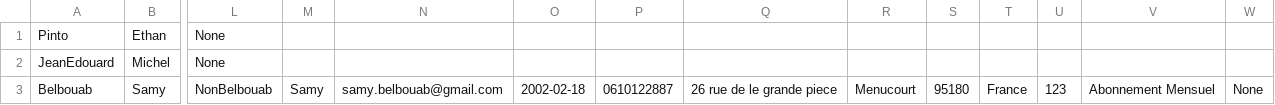
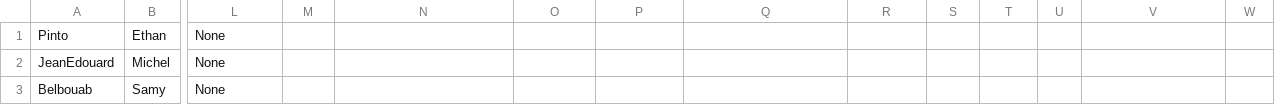
Before and after one commit to Ymasuu/LeNil, a CSV file: database/client.csv, drawn as a sheet; only a part is shown, gaps mark what is left out; the diff names each change by its address in the sheet, - before the commit and + after, or states it on an @@ line.

```diff
--- a/database/client.csv
+++ b/database/client.csv
-L3: NonBelbouab
+L3: None
-M3: Samy
+M3: (empty)
-N3: samy.belbouab@gmail.com
+N3: (empty)
-O3: 2002-02-18
+O3: (empty)
-P3: 0610122887
+P3: (empty)
-Q3: 26 rue de le grande piece
+Q3: (empty)
-R3: Menucourt
+R3: (empty)
-S3: 95180
+S3: (empty)
-T3: France
+T3: (empty)
-U3: 123
+U3: (empty)
-V3: Abonnement Mensuel
+V3: (empty)
-W3: None
+W3: (empty)
```
